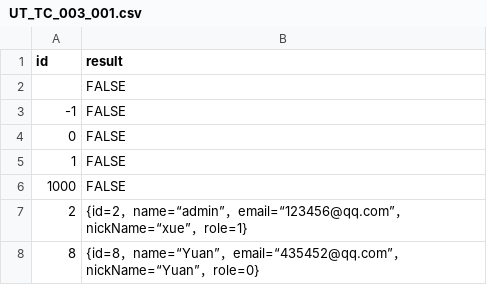
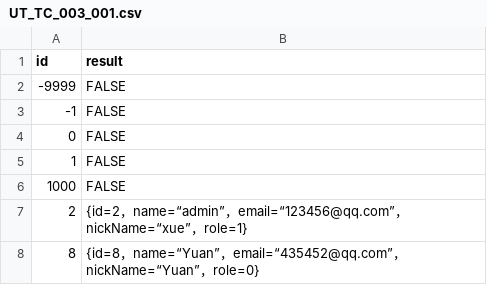
Before and after one commit to ssexuejinwei/softTest-webshopping, a CSV file: src/testCase/UT/UT_TC_003_001.csv, drawn as a sheet.

```diff
--- a/src/testCase/UT/UT_TC_003_001.csv
+++ b/src/testCase/UT/UT_TC_003_001.csv
@@ -1,3 +1,3 @@
 id,result
-,FALSE
+-9999,FALSE
 -1,FALSE
```
Also changed, not shown: src/testCase/UT/UT_TC_003_003.csv, src/testCase/UT/UT_TC_004_001.csv, 4 other files.
